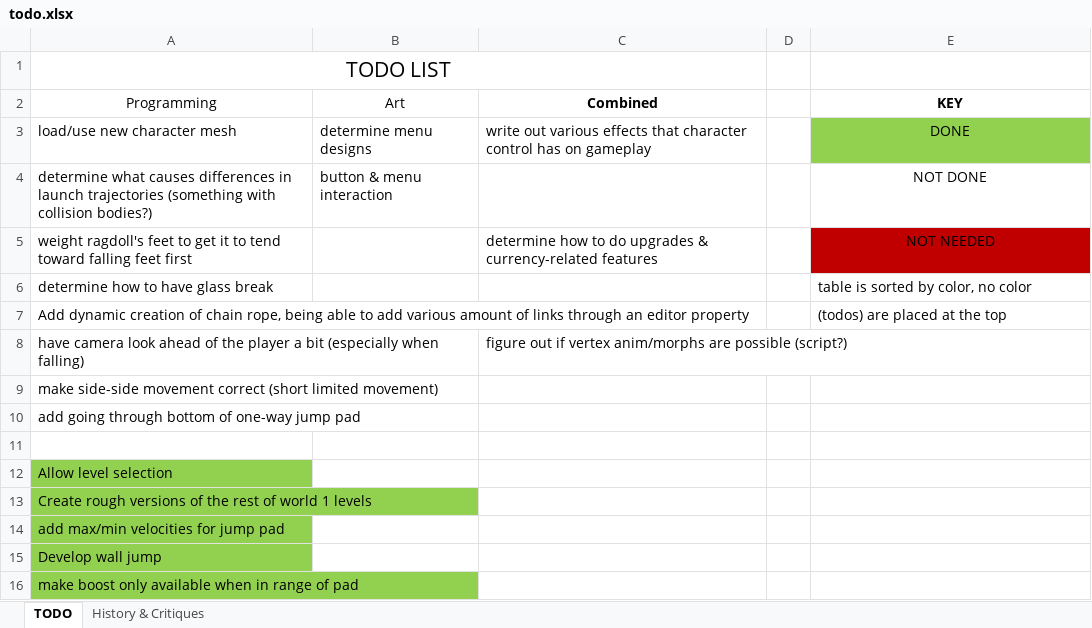
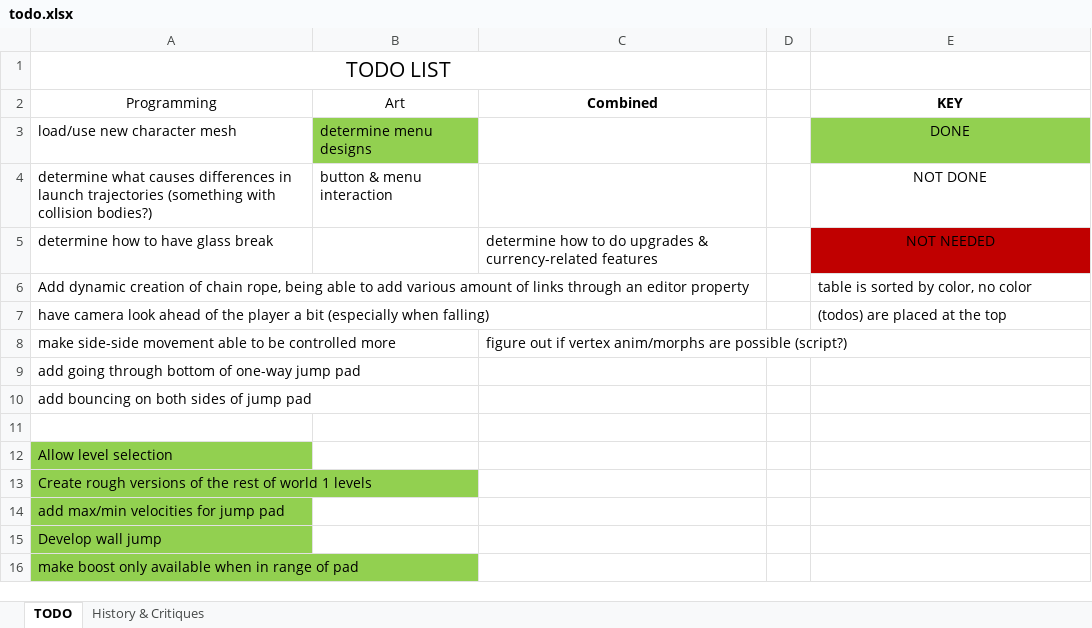
Before and after one commit to rayjohannessen/see-saw-unity, an Excel workbook: trunk/see-saw-unity/Docs/todo.xlsx, sheet TODO, drawn as a sheet; only a part is shown; values as stored, in another font and other column widths than the file's, no borders; table styles not drawn; removed rows and columns are numbered as before the commit, all else as after; the diff names each change by its address in the sheet, - before the commit and + after, or states it on an @@ line.

```diff
--- a/trunk/see-saw-unity/Docs/todo.xlsx (sheet TODO)
+++ b/trunk/see-saw-unity/Docs/todo.xlsx (sheet TODO)
-B3 fill: none
+B3 fill: #92D050
-C3 (Combined): write out various effects that character control has on gameplay
+C3 (Combined): (empty)
-row 5: weight ragdoll's feet to get it to tend toward falling feet first |  | determine how to do upgrades & currency-related features |  | NOT NEEDED
-C5 (Combined): (empty)
+C5 (Combined): determine how to do upgrades & currency-related features
-E5 (KEY): table is sorted by color, no color
+E5 (KEY): NOT NEEDED
@@ E5 fill: none → #C00000, alignment: left → center @@
-E6 (KEY): (todos) are placed at the top
+E6 (KEY): table is sorted by color, no color
-C7 (Combined): figure out if vertex anim/morphs are possible (script?)
+C7 (Combined): (empty)
-E7 (KEY): (empty)
+E7 (KEY): (todos) are placed at the top
-row 9: make side-side movement correct (short limited movement)
+row 8: make side-side movement able to be controlled more |  | figure out if vertex anim/morphs are possible (script?)
+row 10: add bouncing on both sides of jump pad
```
Also changed, not shown: 2 other files.
